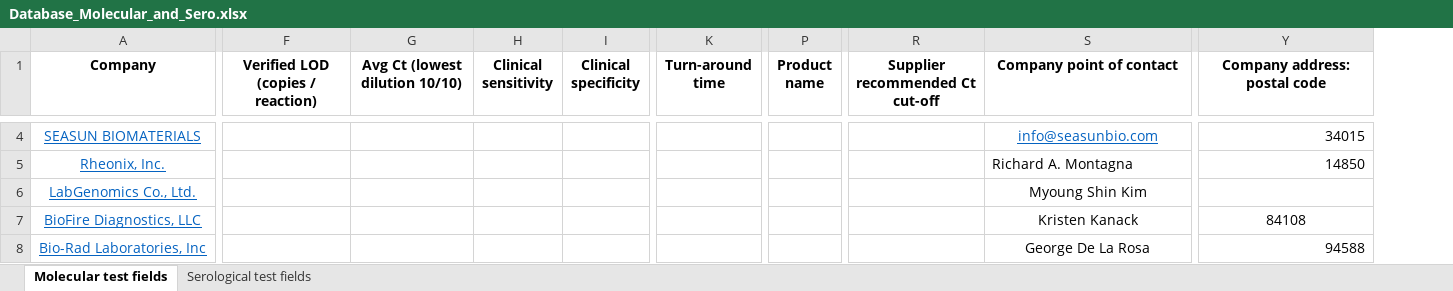
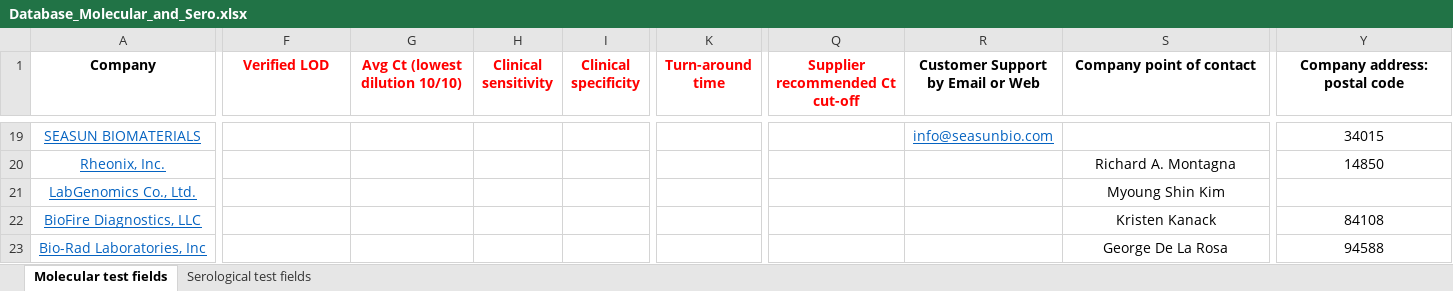
Before and after one commit to BNext-IQT/covid-test-db, an Excel workbook: scraper/Database_Molecular_and_Sero.xlsx, sheet Molecular test fields, drawn as a sheet; only a part is shown, gaps mark what is left out; values as stored, in another font and other column widths than the file's, no borders; removed rows and columns are numbered as before the commit, all else as after; the diff covers the shown part only; the diff names each change by its address in the sheet, - before the commit and + after, or states it on an @@ line.

```diff
--- a/scraper/Database_Molecular_and_Sero.xlsx (sheet Molecular test fields)
+++ b/scraper/Database_Molecular_and_Sero.xlsx (sheet Molecular test fields)
-column P (Product name), empty
+column R (Customer Support by Email or Web), row 19: info@seasunbio.com
-F1: Verified LOD (copies / reaction)
+F1: Verified LOD
-F1:I1 text colour: black
+F1:I1 text colour: #FF0000
-K1 text colour: black
+K1 text colour: #FF0000
-Q1 text colour: black
+Q1 text colour: #FF0000
-S19 (Company point of contact): info@seasunbio.com
+S19 (Company point of contact): (empty)
-Y19:Y20 alignment: right
+Y19:Y20 alignment: center
-S20 alignment: left
+S20 alignment: center
-Y23 alignment: right
+Y23 alignment: center
```
Also changed, not shown: 48 added rows, 1 removed row, 29 edited cells and cell formats elsewhere in this sheet, sheet Serological test fields, 10 other files.
